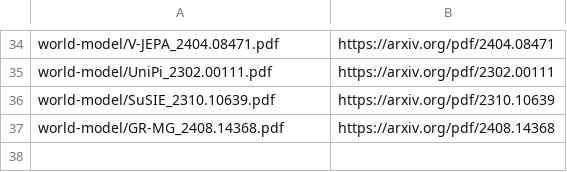
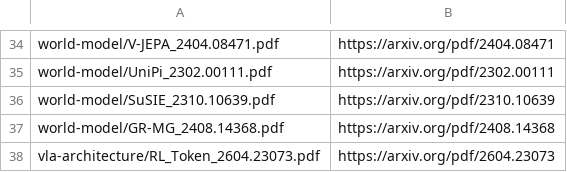
Before and after one commit to luohu-arch/physical_intelligence_study, a TSV file: papers/download.tsv, drawn as a sheet; only a part is shown, gaps mark what is left out; the diff names each change by its address in the sheet, - before the commit and + after, or states it on an @@ line.

```diff
--- a/papers/download.tsv
+++ b/papers/download.tsv
+row 38: vla-architecture/RL_Token_2604.23073.pdf | https://arxiv.org/pdf/2604.23073
```
Also changed, not shown: papers/manifest.tsv, 1 other file.
